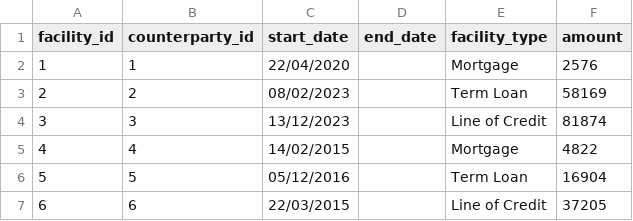
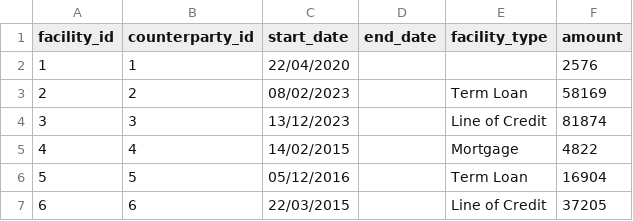
Before and after one commit to pkondacs/datapipes, a CSV file: data/facilities.csv, drawn as a sheet; only a part is shown.

```diff
--- a/data/facilities.csv
+++ b/data/facilities.csv
@@ -1,3 +1,3 @@
 facility_id,counterparty_id,start_date,end_date,facility_type,amount
-1,1,22/04/2020,,Mortgage,2576
+1,1,22/04/2020,,,2576
 2,2,08/02/2023,,Term Loan,58169
```
Also changed, not shown: data/metadata.csv, 2 other files.
